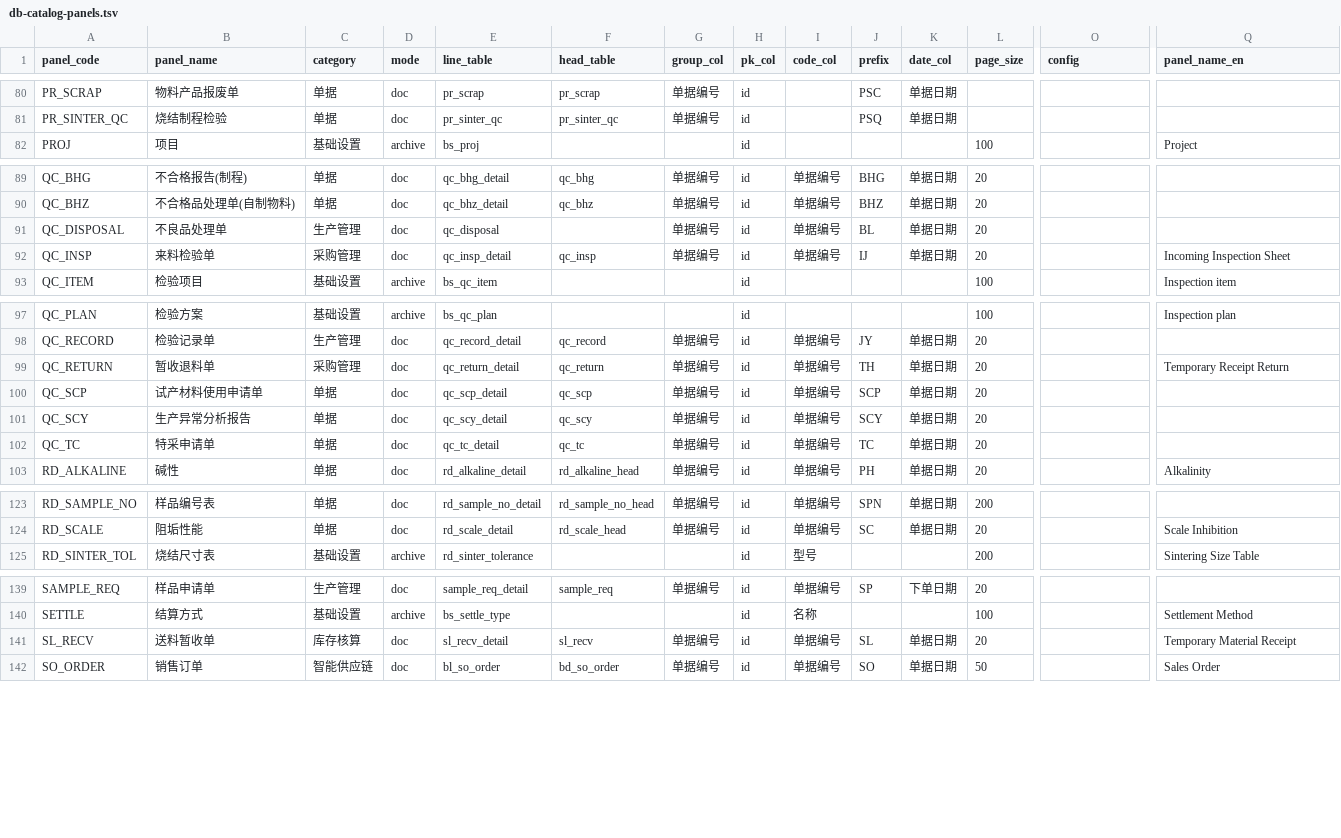
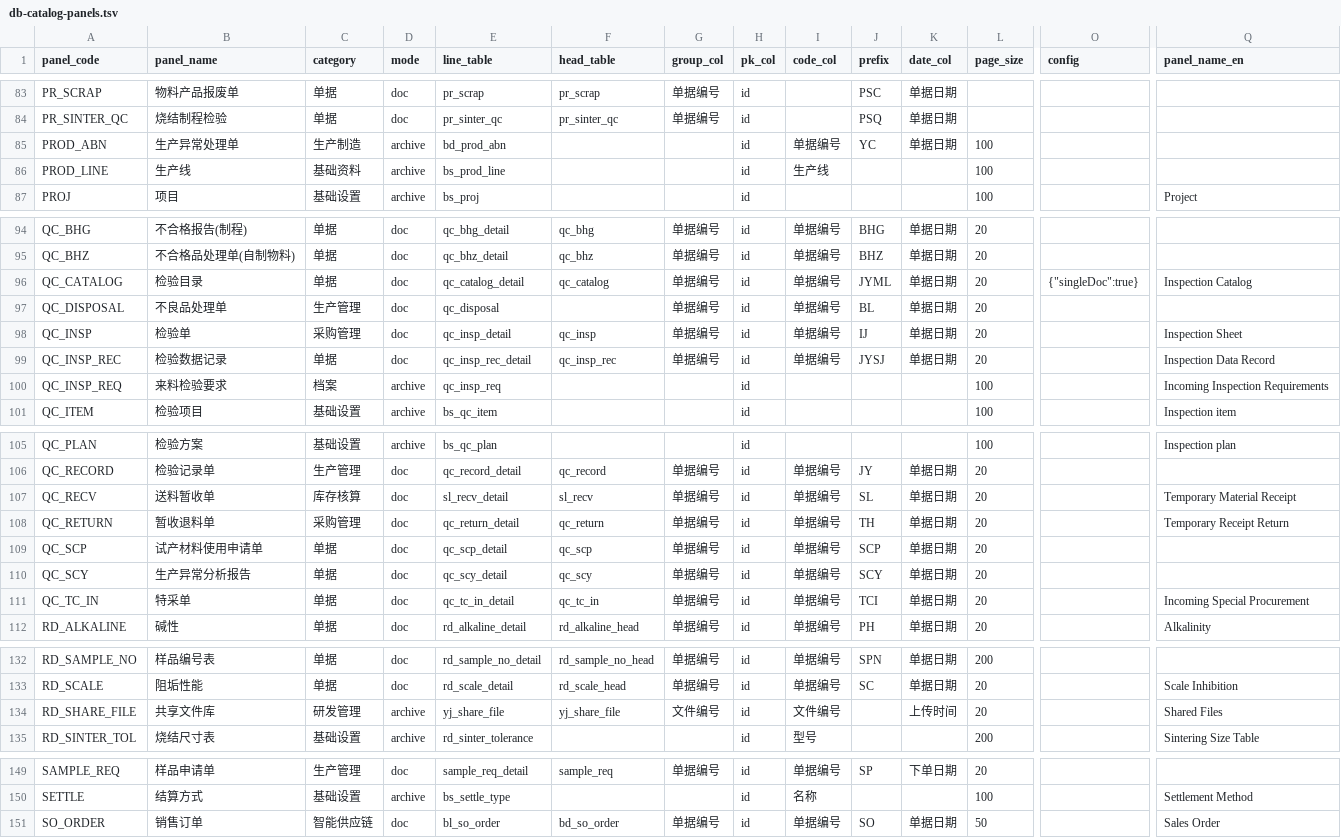
Before and after one commit to MyPanda-Hash/YINJIA, a TSV file: tools/gen/db-catalog-panels.tsv, drawn as a sheet; only a part is shown, gaps mark what is left out; removed rows and columns are numbered as before the commit, all else as after; rows hold the shown columns only; the diff covers the shown part only; the diff names each change by its address in the sheet, - before the commit and + after, or states it on an @@ line.

```diff
--- a/tools/gen/db-catalog-panels.tsv
+++ b/tools/gen/db-catalog-panels.tsv
+row 85: PROD_ABN | 生产异常处理单 | 生产制造 | archive | bd_prod_abn |  |  | id | 单据编号 | YC | 单据日期 | 100
+row 86: PROD_LINE | 生产线 | 基础资料 | archive | bs_prod_line |  |  | id | 生产线 |  |  | 100
+row 96: QC_CATALOG | 检验目录 | 单据 | doc | qc_catalog_detail | qc_catalog | 单据编号 | id | 单据编号 | JYML | 单据日期 | 20 | {"singleDoc":true} | Inspection Catalog
-B98 (panel_name): 来料检验单
+B98 (panel_name): 检验单
-Q98 (panel_name_en): Incoming Inspection Sheet
+Q98 (panel_name_en): Inspection Sheet
+row 99: QC_INSP_REC | 检验数据记录 | 单据 | doc | qc_insp_rec_detail | qc_insp_rec | 单据编号 | id | 单据编号 | JYSJ | 单据日期 | 20 |  | Inspection Data Record
+row 100: QC_INSP_REQ | 来料检验要求 | 档案 | archive | qc_insp_req |  |  | id |  |  |  | 100 |  | Incoming Inspection Requirements
+row 107: QC_RECV | 送料暂收单 | 库存核算 | doc | sl_recv_detail | sl_recv | 单据编号 | id | 单据编号 | SL | 单据日期 | 20 |  | Temporary Material Receipt
-A111 (panel_code): QC_TC
+A111 (panel_code): QC_TC_IN
-B111 (panel_name): 特采申请单
+B111 (panel_name): 特采单
-E111 (line_table): qc_tc_detail
+E111 (line_table): qc_tc_in_detail
-F111 (head_table): qc_tc
+F111 (head_table): qc_tc_in
-J111 (prefix): TC
+J111 (prefix): TCI
-Q111 (panel_name_en): (empty)
+Q111 (panel_name_en): Incoming Special Procurement
+row 134: RD_SHARE_FILE | 共享文件库 | 研发管理 | archive | yj_share_file | yj_share_file | 文件编号 | id | 文件编号 |  | 上传时间 | 20 |  | Shared Files
-row 141: SL_RECV | 送料暂收单 | 库存核算 | doc | sl_recv_detail | sl_recv | 单据编号 | id | 单据编号 | SL | 单据日期 | 20 |  | Temporary Material Receipt
```
Also changed, not shown: 3 added rows and 3 edited cells elsewhere in this file, tools/gen/db-catalog-tables.tsv, 5 other files.
